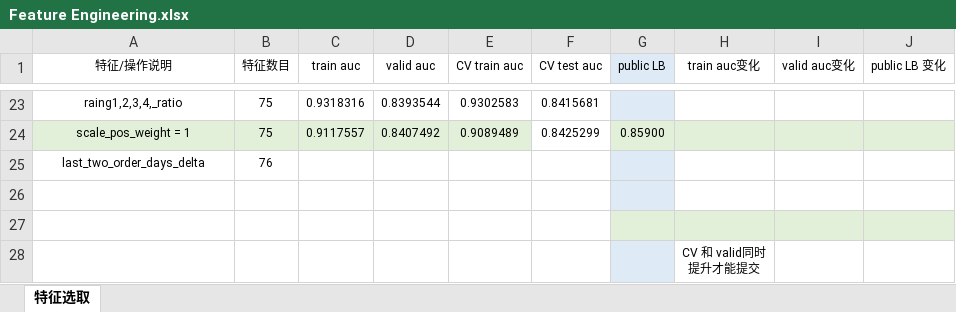
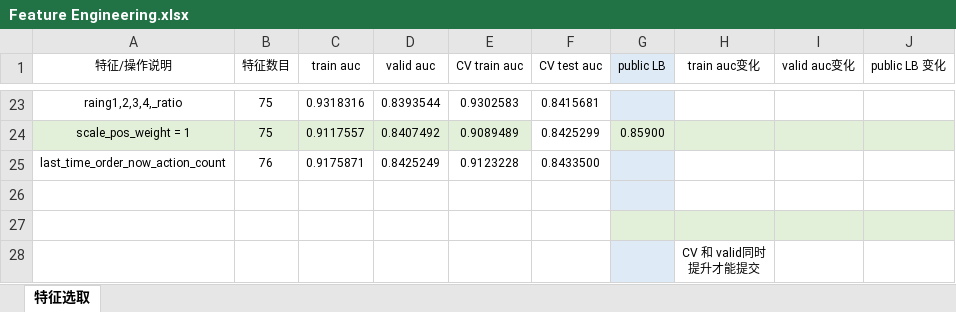
Before and after one commit to SunnyMarkLiu/datacastle_travel_services_predict-rank5, an Excel workbook: Feature Engineering.xlsx, sheet 特征选取, drawn as a sheet; only a part is shown, gaps mark what is left out; values as stored, in another font and other column widths than the file's, no borders; removed rows and columns are numbered as before the commit, all else as after; the diff names each change by its address in the sheet, - before the commit and + after, or states it on an @@ line.

```diff
--- a/Feature Engineering.xlsx (sheet 特征选取)
+++ b/Feature Engineering.xlsx (sheet 特征选取)
-row 25: last_two_order_days_delta | 76
+row 25: last_time_order_now_action_count | 76 | 0.9175871 | 0.8425249 | 0.9123228 | 0.8433500
```
Also changed, not shown: 2 other files.
